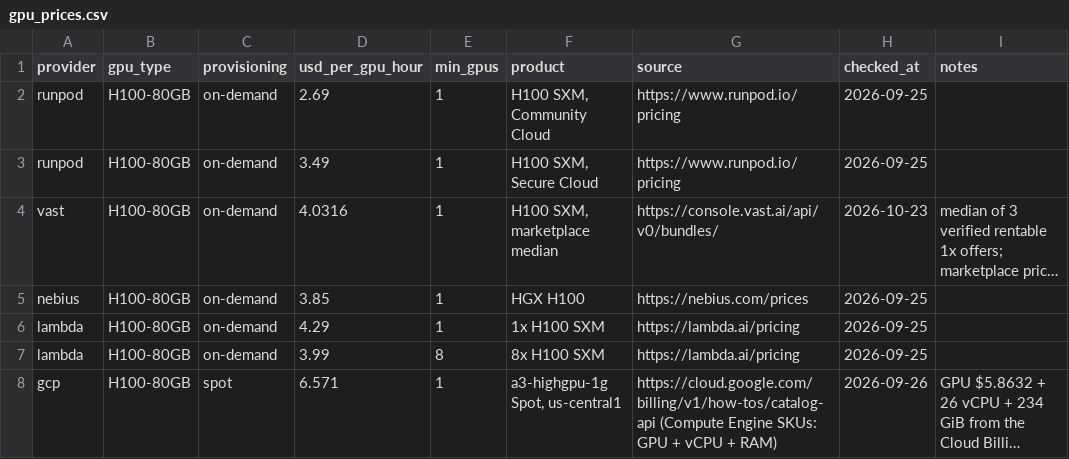
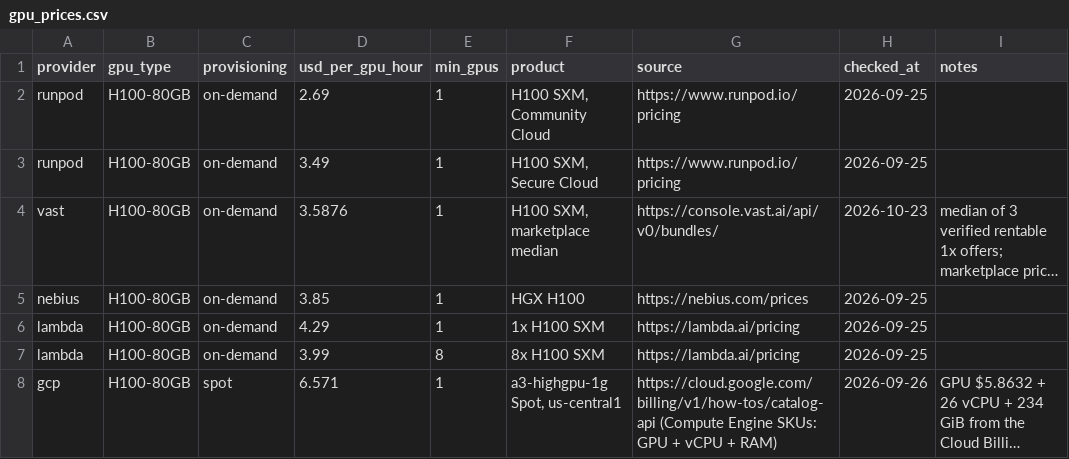
Before and after one commit to tgarg01/silybench-data, a CSV file: derived/csv/gpu_prices.csv, drawn as a sheet; only a part is shown; long unchanged cells end in …; the diff names each change by its address in the sheet, - before the commit and + after, or states it on an @@ line.

```diff
--- a/derived/csv/gpu_prices.csv
+++ b/derived/csv/gpu_prices.csv
-D4 (usd_per_gpu_hour): 4.0316
+D4 (usd_per_gpu_hour): 3.5876
```
Also changed, not shown: derived/csv/api_prices.csv, derived/csv/hosted_costs.csv, 4 other files.
